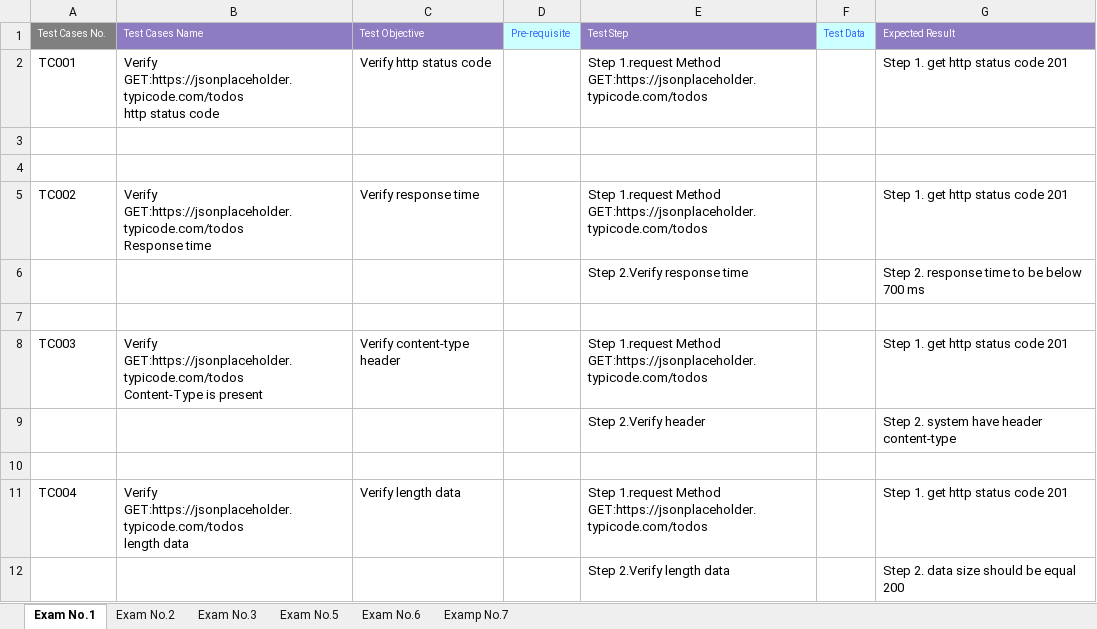
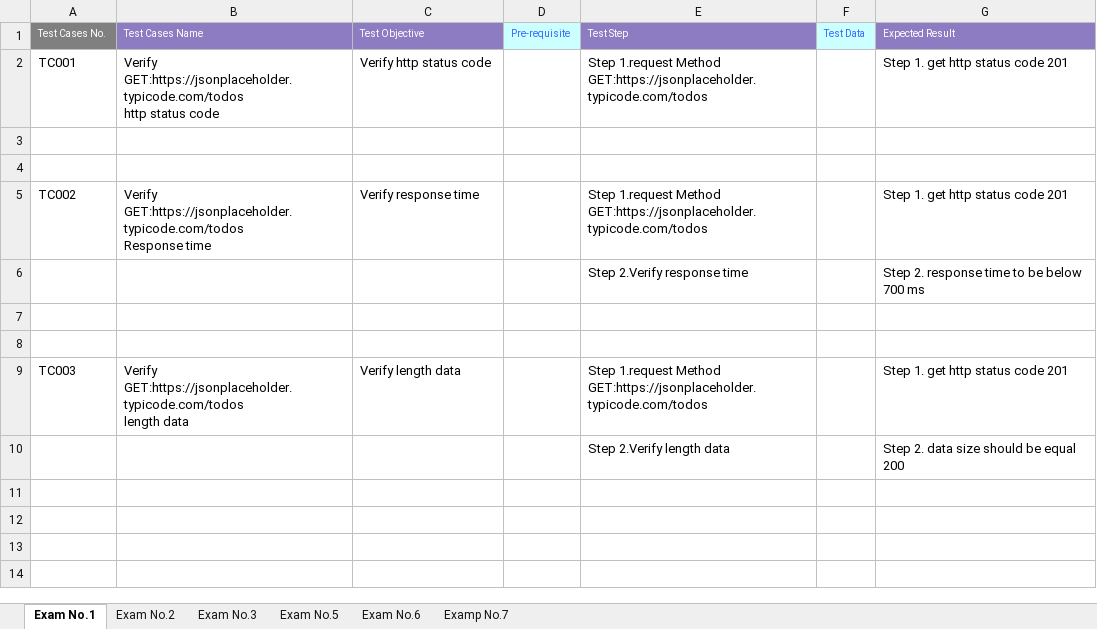
Before and after one commit to startbiz/QA-automation-test, an Excel workbook: Test case No.1-No.7.xlsx, sheet Exam No.1, drawn as a sheet; values as stored, in another font and other column widths than the file's, no borders; removed rows and columns are numbered as before the commit, all else as after; ↵ is a line break in a cell; the diff names each change by its address in the sheet, - before the commit and + after, or states it on an @@ line.

```diff
--- a/Test case No.1-No.7.xlsx (sheet Exam No.1)
+++ b/Test case No.1-No.7.xlsx (sheet Exam No.1)
-row 8: TC003 | Verify GET:https://jsonplaceholder.typicode.com/todos ↵ Content-Type is present | Verify content-type header |  | Step 1.request Method GET:https://jsonplaceholder.typicode.com/todos |  | Step 1. get http status code 201
-row 9:  |  |  |  | Step 2.Verify header |  | Step 2. system have header content-type
-A9: TC004
+A9: TC003
```
Also changed, not shown: 11 other files.
